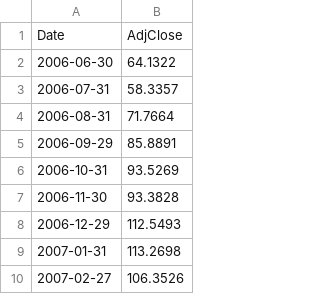
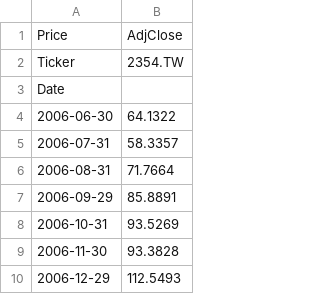
Before and after one commit to howardus-web/antifragile-data, a CSV file: tw/2354.TW.csv, drawn as a sheet; only a part is shown; the shorter side is filled out with more unchanged rows; the diff covers the shown part only.

```diff
--- a/tw/2354.TW.csv
+++ b/tw/2354.TW.csv
@@ -1,2 +1,4 @@
-Date,AdjClose
+Price,AdjClose
+Ticker,2354.TW
+Date,
 2006-06-30,64.1322
```
Also changed, not shown: 56 added rows elsewhere in this file, tw/2311.TW.csv, tw/2325.TW.csv, 34 other files.
